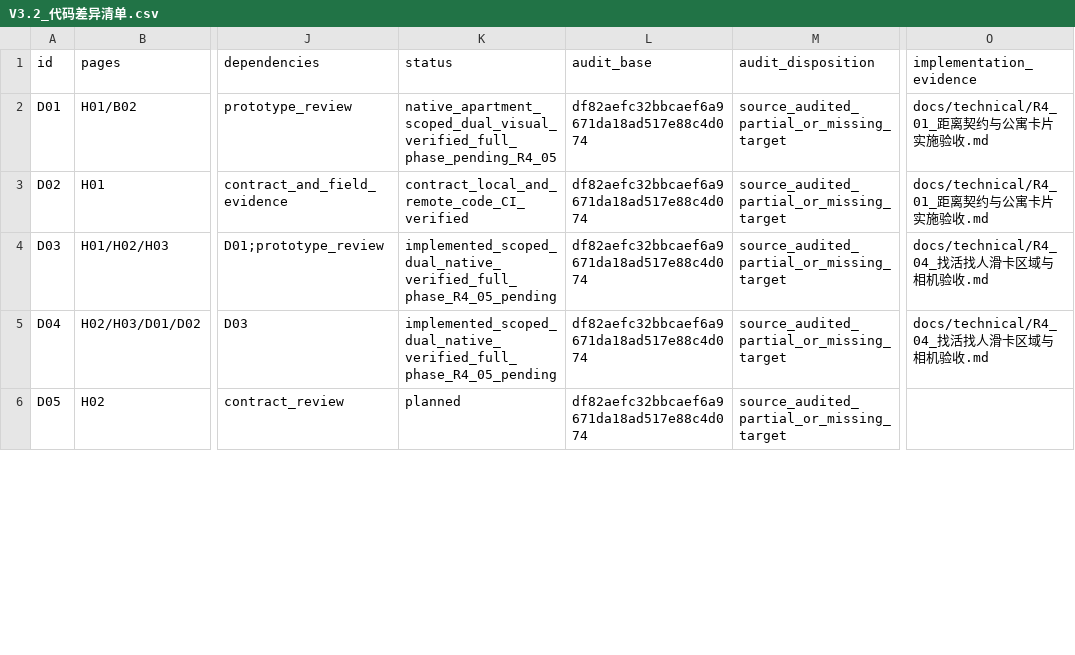
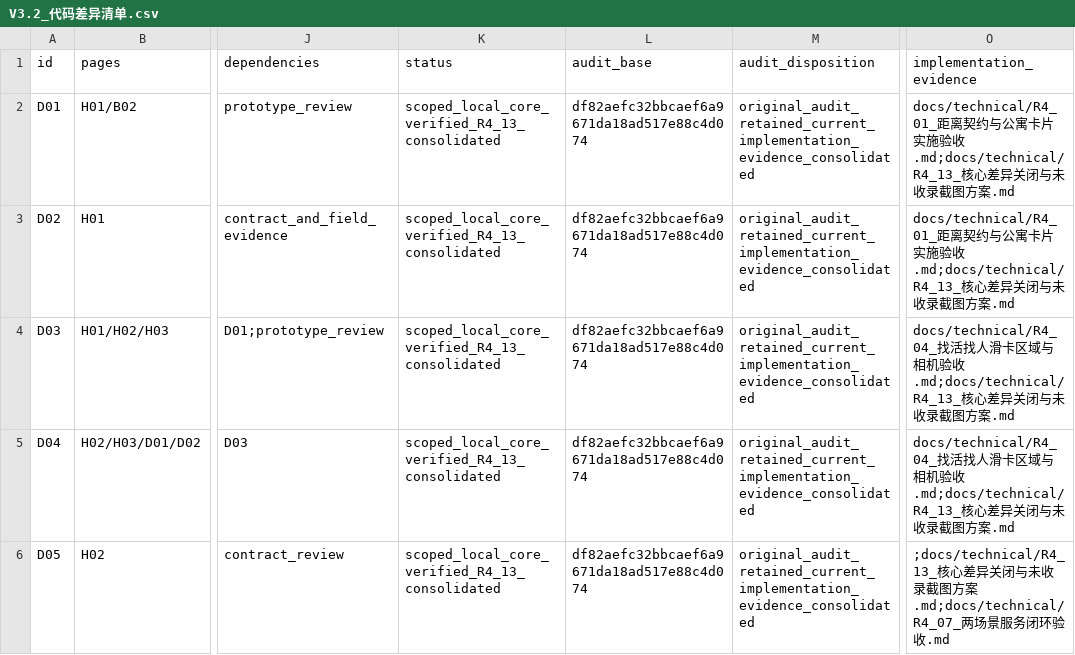
Before and after one commit to olly888/abasong, a CSV file: docs/technical/V3.2_代码差异清单.csv, drawn as a sheet; only a part is shown, gaps mark what is left out; the diff covers the shown part only; the diff names each change by its address in the sheet, - before the commit and + after, or states it on an @@ line.

```diff
--- a/docs/technical/V3.2_代码差异清单.csv
+++ b/docs/technical/V3.2_代码差异清单.csv
-K2 (status): native_apartment_scoped_dual_visual_verified_full_phase_pending_R4_05
+K2 (status): scoped_local_core_verified_R4_13_consolidated
-M2:M6 (audit_disposition): source_audited_partial_or_missing_target
+M2:M6 (audit_disposition): original_audit_retained_current_implementation_evidence_consolidated
-O2:O3 (implementation_evidence): …实施验收.md
+O2:O3 (implementation_evidence): …实施验收.md;docs/technical/R4_13_核心差异关闭与未收录截图方案.md
-K3 (status): contract_local_and_remote_code_CI_verified
+K3 (status): scoped_local_core_verified_R4_13_consolidated
-K4:K5 (status): implemented_scoped_dual_native_verified_full_phase_R4_05_pending
+K4:K5 (status): scoped_local_core_verified_R4_13_consolidated
-O4:O5 (implementation_evidence): …相机验收.md
+O4:O5 (implementation_evidence): …相机验收.md;docs/technical/R4_13_核心差异关闭与未收录截图方案.md
-K6 (status): planned
+K6 (status): scoped_local_core_verified_R4_13_consolidated
-O6 (implementation_evidence): (empty)
+O6 (implementation_evidence): ;docs/technical/R4_13_核心差异关闭与未收录截图方案.md;docs/technical/R4_07_两场景服务闭环验收.md
```
Also changed, not shown: 20 edited cells elsewhere in this file, docs/technical/V3.2_App对齐开发任务清单.csv, 39 other files.
